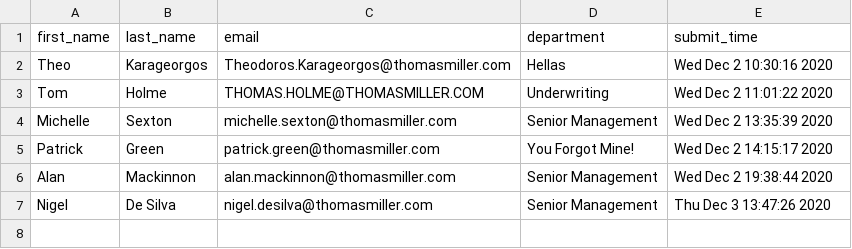
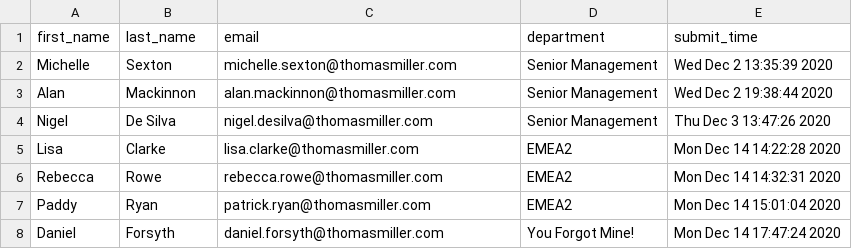
Before and after one commit to Harriette/RandomCoffeeTrials, a CSV file: data/Data.csv, drawn as a sheet; removed rows and columns are numbered as before the commit, all else as after; the diff names each change by its address in the sheet, - before the commit and + after, or states it on an @@ line.

Commit message:
Fixed data.table issues with passed parameters.

```diff
--- a/data/Data.csv
+++ b/data/Data.csv
-row 2: Theo | Karageorgos | Theodoros.Karageorgos@thomasmiller.com | Hellas | Wed Dec 2 10:30:16 2020
-row 3: Tom | Holme | THOMAS.HOLME@THOMASMILLER.COM | Underwriting | Wed Dec 2 11:01:22 2020
-row 5: Patrick | Green | patrick.green@thomasmiller.com | You Forgot Mine! | Wed Dec 2 14:15:17 2020
+row 5: Lisa | Clarke | lisa.clarke@thomasmiller.com | EMEA2 | Mon Dec 14 14:22:28 2020
+row 6: Rebecca | Rowe | rebecca.rowe@thomasmiller.com | EMEA2 | Mon Dec 14 14:32:31 2020
+row 7: Paddy | Ryan | patrick.ryan@thomasmiller.com | EMEA2 | Mon Dec 14 15:01:04 2020
+row 8: Daniel | Forsyth | daniel.forsyth@thomasmiller.com | You Forgot Mine! | Mon Dec 14 17:47:24 2020
```
Also changed, not shown: data/meetings.csv, 3 other files.
